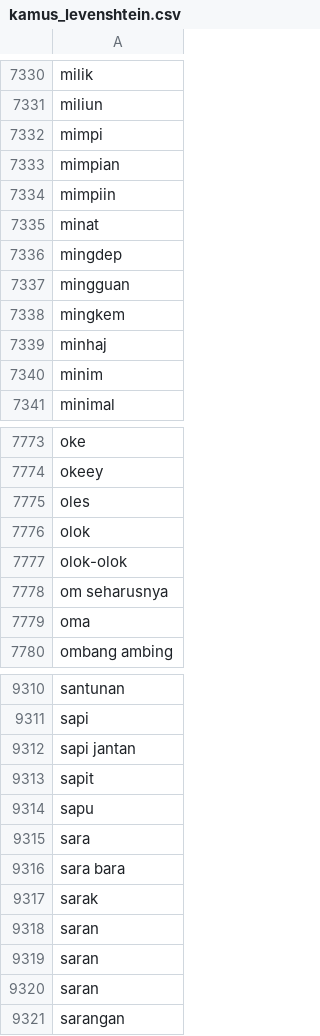
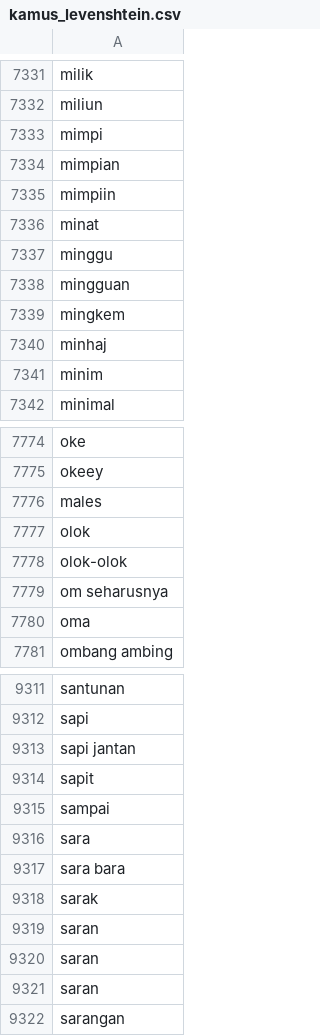
Before and after one commit to Arya-BudiArtana/Analysis-Sentimet-PTM-Terbatas-with-Inset-Lexicon-and-Edit-Distance, a CSV file: cleaning_source/kamus_levenshtein.csv, drawn as a sheet; only a part is shown, gaps mark what is left out; the diff covers the shown part only.

```diff
--- a/cleaning_source/kamus_levenshtein.csv
+++ b/cleaning_source/kamus_levenshtein.csv
@@ -7335,3 +7336,3 @@ mimpiin
 minat
-mingdep
+minggu
 mingguan
@@ -7774,3 +7775,3 @@ oke
 okeey
-oles
+males
 olok
@@ -9313,3 +9314,3 @@ sapi jantan
 sapit
-sapu
+sampai
 sara
```
Also changed, not shown: 1 added row and 5 edited cells elsewhere in this file, data/datasetAnalysis/lexicon-word-dataset.csv, 39 other files.
